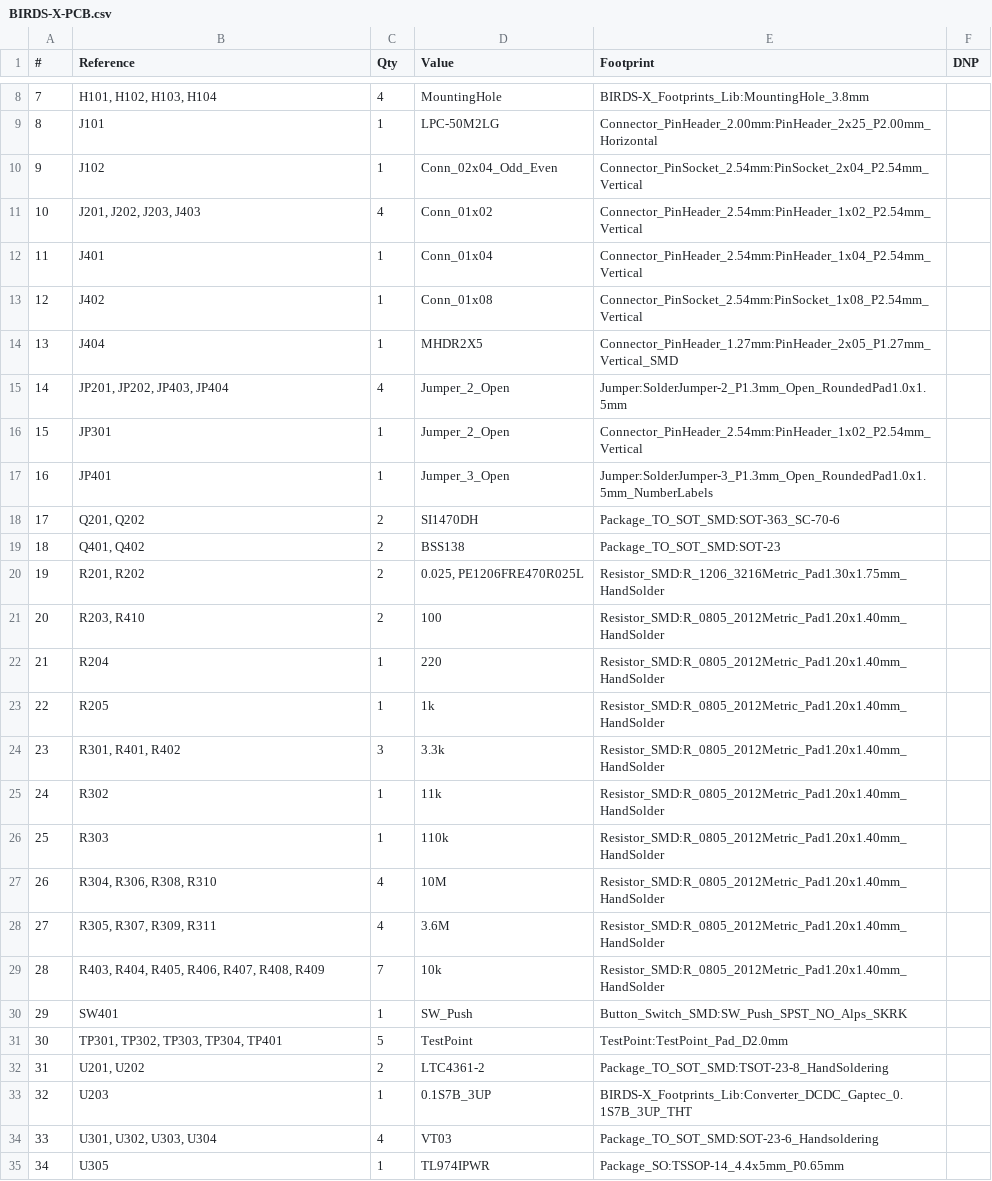
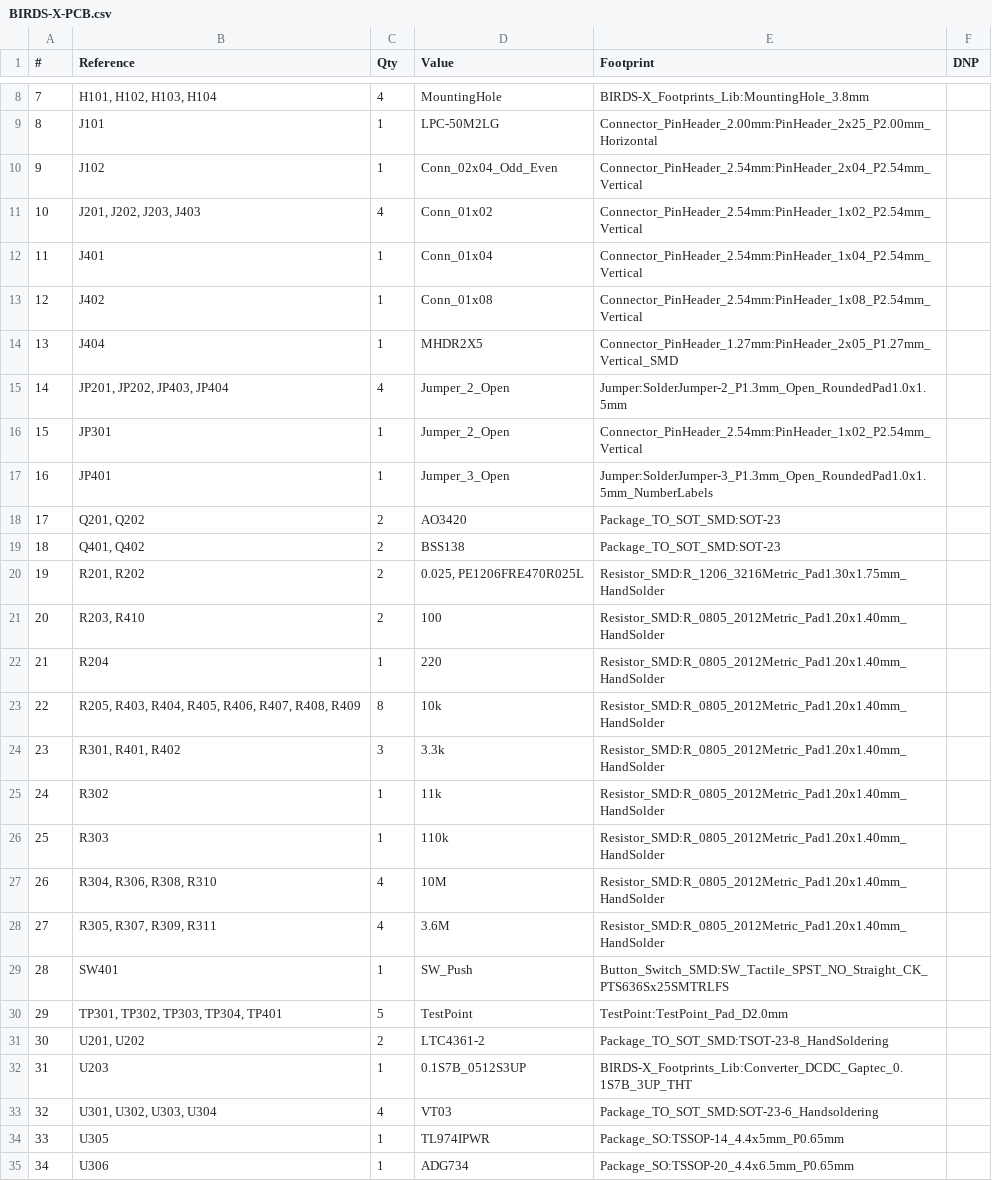
Before and after one commit to AlbertaSat/BIRDS-X_PCB, a CSV file: BIRDS-X-PCB/BIRDS-X-PCB.csv, drawn as a sheet; only a part is shown, gaps mark what is left out; the shorter side is filled out with more unchanged rows; removed rows and columns are numbered as before the commit, all else as after; the diff names each change by its address in the sheet, - before the commit and + after, or states it on an @@ line.

```diff
--- a/BIRDS-X-PCB/BIRDS-X-PCB.csv
+++ b/BIRDS-X-PCB/BIRDS-X-PCB.csv
-E10 (Footprint): Connector_PinSocket_2.54mm:PinSocket_2x04_P2.54mm_Vertical
+E10 (Footprint): Connector_PinHeader_2.54mm:PinHeader_2x04_P2.54mm_Vertical
-E13 (Footprint): Connector_PinSocket_2.54mm:PinSocket_1x08_P2.54mm_Vertical
+E13 (Footprint): Connector_PinHeader_2.54mm:PinHeader_1x08_P2.54mm_Vertical
-D18 (Value): SI1470DH
+D18 (Value): AO3420
-E18 (Footprint): Package_TO_SOT_SMD:SOT-363_SC-70-6
+E18 (Footprint): Package_TO_SOT_SMD:SOT-23
-row 23: 22 | R205 | 1 | 1k | Resistor_SMD:R_0805_2012Metric_Pad1.20x1.40mm_HandSolder
+row 23: 22 | R205, R403, R404, R405, R406, R407, R408, R409 | 8 | 10k | Resistor_SMD:R_0805_2012Metric_Pad1.20x1.40mm_HandSolder
-row 29: 28 | R403, R404, R405, R406, R407, R408, R409 | 7 | 10k | Resistor_SMD:R_0805_2012Metric_Pad1.20x1.40mm_HandSolder
@@ column A (#) renumbered from row 29 down @@
-E29 (Footprint): Button_Switch_SMD:SW_Push_SPST_NO_Alps_SKRK
+E29 (Footprint): Button_Switch_SMD:SW_Tactile_SPST_NO_Straight_CK_PTS636Sx25SMTRLFS
-D32 (Value): 0.1S7B_3UP
+D32 (Value): 0.1S7B_0512S3UP
```
Also changed, not shown: 7 other files.
